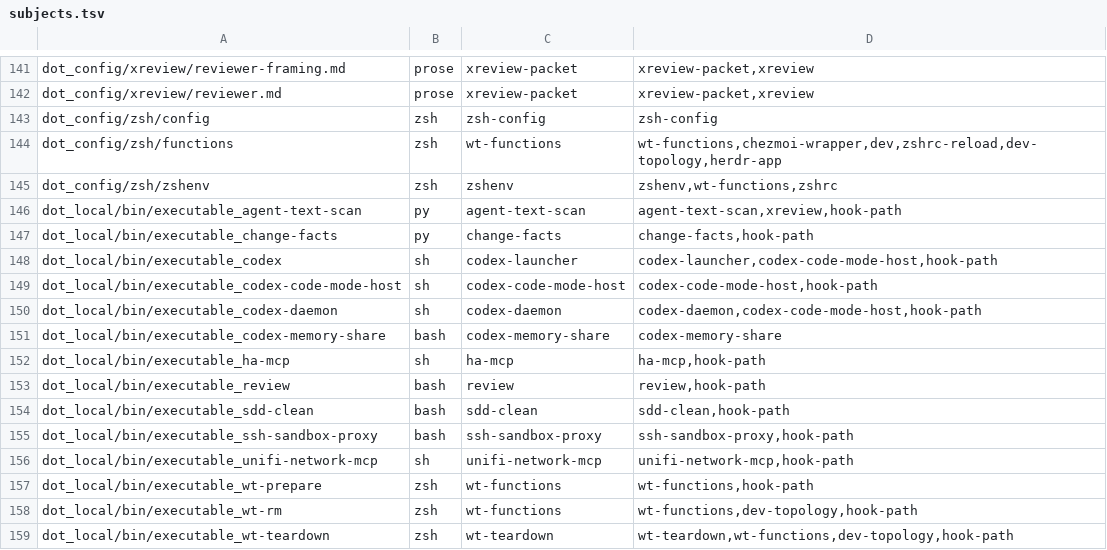
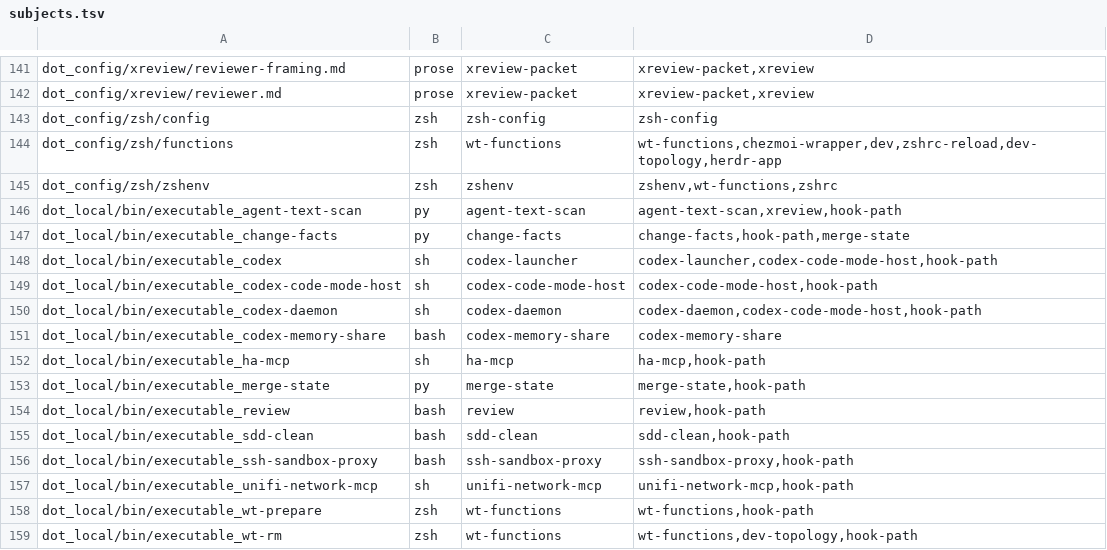
Before and after one commit to michaelrigart/dotfiles, a TSV file: .scripts/test-audit/subjects.tsv, drawn as a sheet; only a part is shown, gaps mark what is left out; the shorter side is filled out with more unchanged rows.

Commit message:
Add merge-state, which prints the merge state from measured and declared facts

```diff
--- a/.scripts/test-audit/subjects.tsv
+++ b/.scripts/test-audit/subjects.tsv
@@ -146,3 +146,3 @@ dot_config/zsh/zshenv	zsh	zshenv	zshenv,wt-functions,zshrc
 dot_local/bin/executable_agent-text-scan	py	agent-text-scan	agent-text-scan,xreview,hook-path
-dot_local/bin/executable_change-facts	py	change-facts	change-facts,hook-path
+dot_local/bin/executable_change-facts	py	change-facts	change-facts,hook-path,merge-state
 dot_local/bin/executable_codex	sh	codex-launcher	codex-launcher,codex-code-mode-host,hook-path
@@ -152,2 +152,3 @@ dot_local/bin/executable_codex-memory-share	bash	codex-memory-share	codex-memory
 dot_local/bin/executable_ha-mcp	sh	ha-mcp	ha-mcp,hook-path
+dot_local/bin/executable_merge-state	py	merge-state	merge-state,hook-path
 dot_local/bin/executable_review	bash	review	review,hook-path
```
Also changed, not shown: 3 other files.
